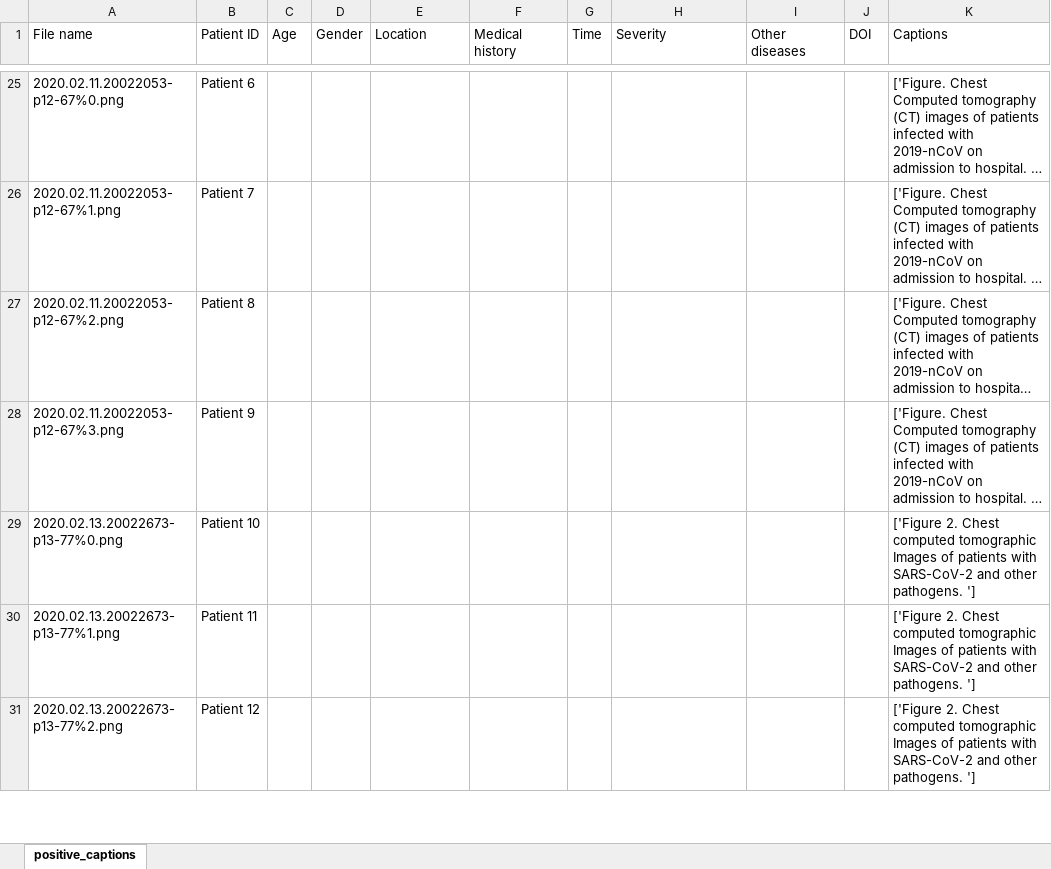
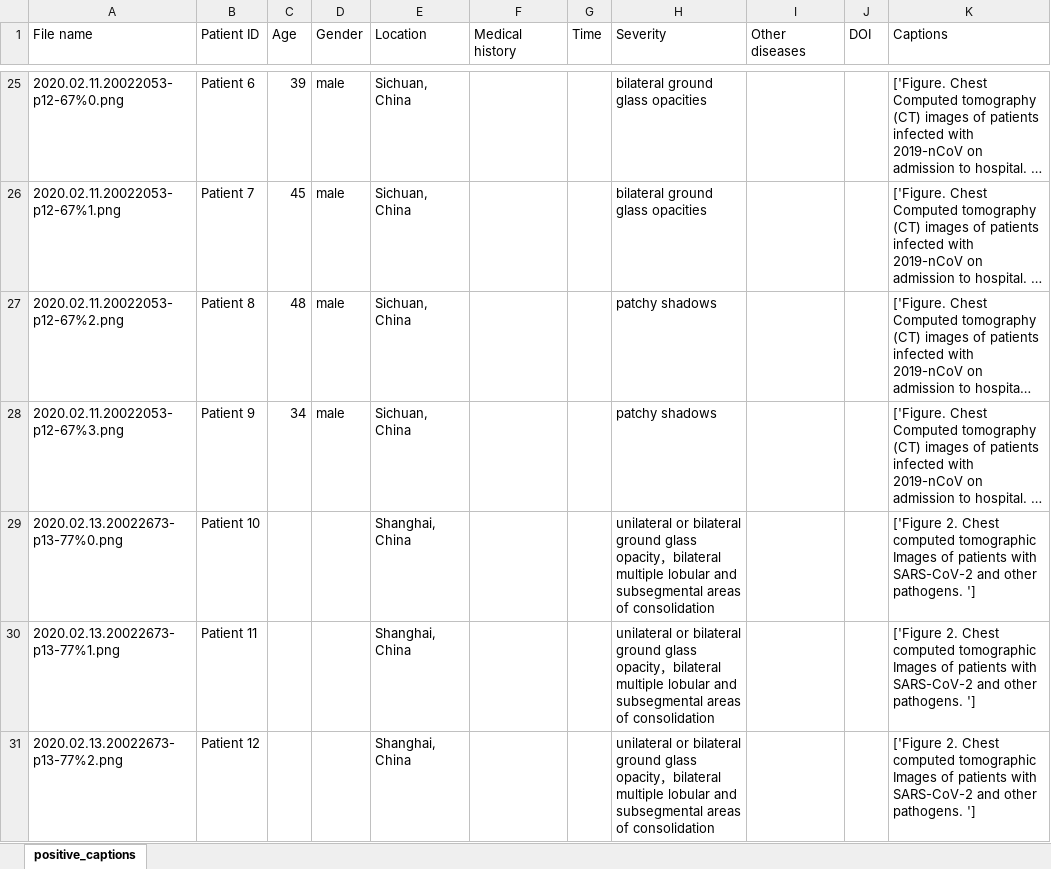
Before and after one commit to desaisrkr/https-github.com-UCSD-AI4H-COVID-CT, an Excel workbook: COVID-CT-MetaInfo.xlsx, sheet positive_captions, drawn as a sheet; only a part is shown, gaps mark what is left out; long unchanged cells end in …; values as stored, in another font and other column widths than the file's, no borders; the diff covers the shown part only; the diff names each change by its address in the sheet, - before the commit and + after, or states it on an @@ line.

```diff
--- a/COVID-CT-MetaInfo.xlsx (sheet positive_captions)
+++ b/COVID-CT-MetaInfo.xlsx (sheet positive_captions)
-C25 (Age): (empty)
+C25 (Age): 39
-D25:D28 (Gender): (empty)
+D25:D28 (Gender): male
-E25:E28 (Location): (empty)
+E25:E28 (Location): Sichuan, China
-H25:H26 (Severity): (empty)
+H25:H26 (Severity): bilateral ground glass opacities
-C26 (Age): (empty)
+C26 (Age): 45
-C27 (Age): (empty)
+C27 (Age): 48
-H27:H28 (Severity): (empty)
+H27:H28 (Severity): patchy shadows
-C28 (Age): (empty)
+C28 (Age): 34
-E29:E31 (Location): (empty)
+E29:E31 (Location): Shanghai, China
-H29:H31 (Severity): (empty)
+H29:H31 (Severity): unilateral or bilateral ground glass opacity，bilateral multiple lobular and subsegmental areas of consolidation
```
Also changed, not shown: 504 edited cells elsewhere in this sheet.
